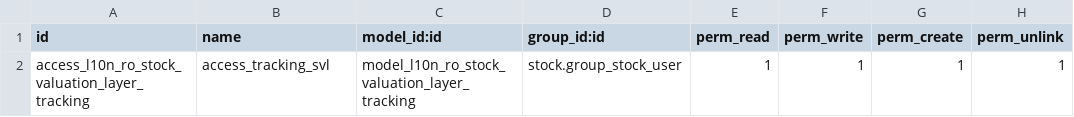
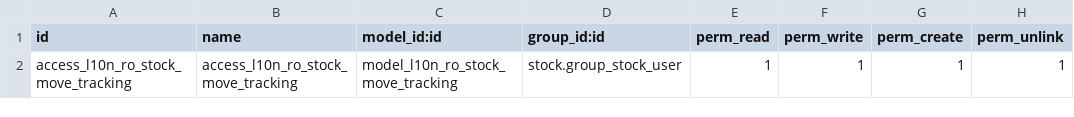
Before and after one commit to OCA/l10n-romania, a CSV file: l10n_ro_stock_account_tracking/security/ir.model.access.csv, drawn as a sheet.

Commit message:
[MIG] l10n_ro_stock_account_tracking: Migration to 19.0

```diff
--- a/l10n_ro_stock_account_tracking/security/ir.model.access.csv
+++ b/l10n_ro_stock_account_tracking/security/ir.model.access.csv
@@ -1,2 +1,2 @@
 id,name,model_id:id,group_id:id,perm_read,perm_write,perm_create,perm_unlink
-access_l10n_ro_stock_valuation_layer_tracking,access_tracking_svl,model_l10n_ro_stock_valuation_layer_tracking,stock.group_stock_user,1,1,1,1
+access_l10n_ro_stock_move_tracking,access_l10n_ro_stock_move_tracking,model_l10n_ro_stock_move_tracking,stock.group_stock_user,1,1,1,1
```
Also changed, not shown: 32 other files.
